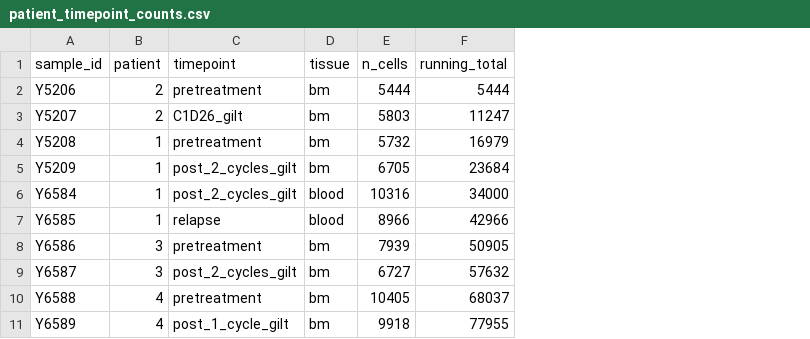
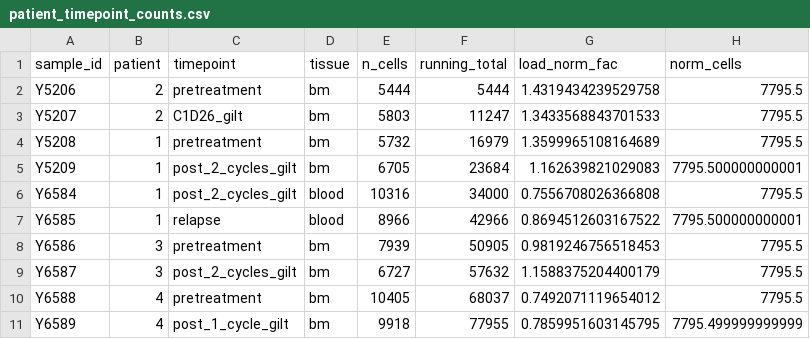
Before and after one commit to blaserlab/flt3_aml_bakerlab, a CSV file: data_out/patient_timepoint_counts.csv, drawn as a sheet; the diff names each change by its address in the sheet, - before the commit and + after, or states it on an @@ line.

```diff
--- a/data_out/patient_timepoint_counts.csv
+++ b/data_out/patient_timepoint_counts.csv
+column G (load_norm_fac), rows 2-11: 1.4319434239529758 | 1.3433568843701533 | 1.3599965108164689 | 1.162639821029083 | 0.7556708026366808 | 0.8694512603167522 | 0.9819246756518453 | 1.1588375204400179 | 0.7492071119654012 | 0.7859951603145795
+column H (norm_cells), rows 2-11: 7795.5 | 7795.5 | 7795.5 | 7795.500000000001 | 7795.5 | 7795.500000000001 | 7795.5 | 7795.5 | 7795.5 | 7795.499999999999
```
Also changed, not shown: 8 other files.
